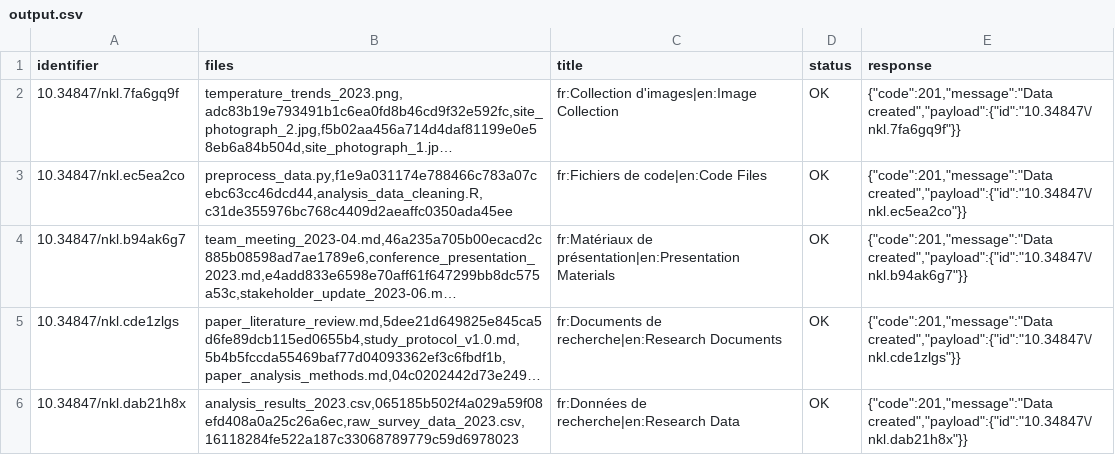
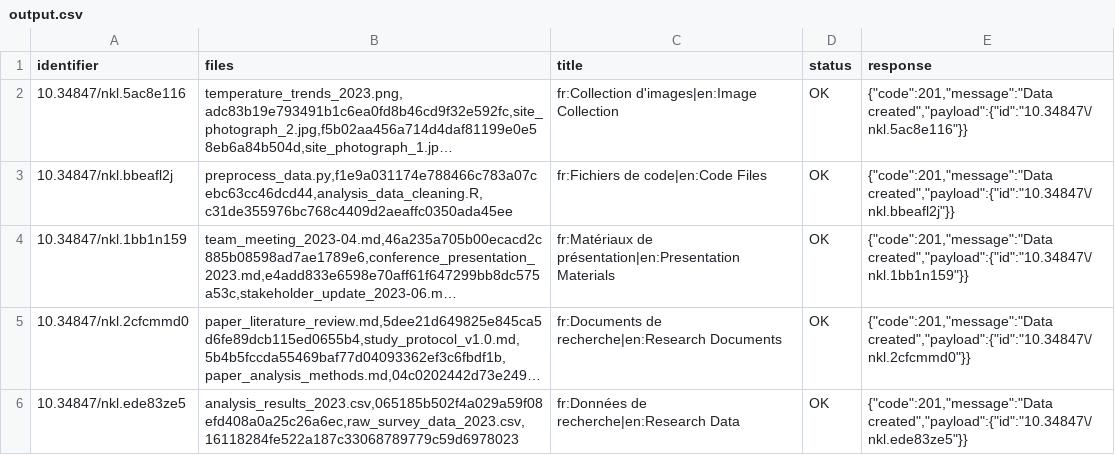
Before and after one commit to xy-liao/o-nakala-core, a CSV file: output.csv, drawn as a sheet; long unchanged cells end in …; the diff names each change by its address in the sheet, - before the commit and + after, or states it on an @@ line.

```diff
--- a/output.csv
+++ b/output.csv
-A2 (identifier): 10.34847/nkl.7fa6gq9f
+A2 (identifier): 10.34847/nkl.5ac8e116
-E2 (response): {"code":201,"message":"Data created","payload":{"id":"10.34847\/nkl.7fa6gq9f"}}
+E2 (response): {"code":201,"message":"Data created","payload":{"id":"10.34847\/nkl.5ac8e116"}}
-A3 (identifier): 10.34847/nkl.ec5ea2co
+A3 (identifier): 10.34847/nkl.bbeafl2j
-E3 (response): {"code":201,"message":"Data created","payload":{"id":"10.34847\/nkl.ec5ea2co"}}
+E3 (response): {"code":201,"message":"Data created","payload":{"id":"10.34847\/nkl.bbeafl2j"}}
-A4 (identifier): 10.34847/nkl.b94ak6g7
+A4 (identifier): 10.34847/nkl.1bb1n159
-E4 (response): {"code":201,"message":"Data created","payload":{"id":"10.34847\/nkl.b94ak6g7"}}
+E4 (response): {"code":201,"message":"Data created","payload":{"id":"10.34847\/nkl.1bb1n159"}}
-A5 (identifier): 10.34847/nkl.cde1zlgs
+A5 (identifier): 10.34847/nkl.2cfcmmd0
-E5 (response): {"code":201,"message":"Data created","payload":{"id":"10.34847\/nkl.cde1zlgs"}}
+E5 (response): {"code":201,"message":"Data created","payload":{"id":"10.34847\/nkl.2cfcmmd0"}}
-A6 (identifier): 10.34847/nkl.dab21h8x
+A6 (identifier): 10.34847/nkl.ede83ze5
-E6 (response): {"code":201,"message":"Data created","payload":{"id":"10.34847\/nkl.dab21h8x"}}
+E6 (response): {"code":201,"message":"Data created","payload":{"id":"10.34847\/nkl.ede83ze5"}}
```
Also changed, not shown: 2 other files.
